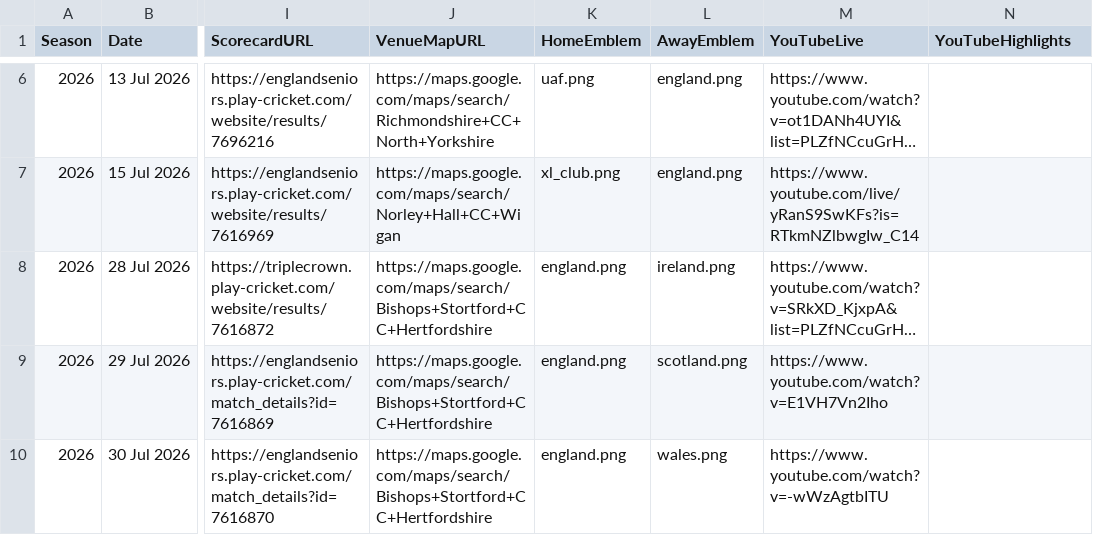
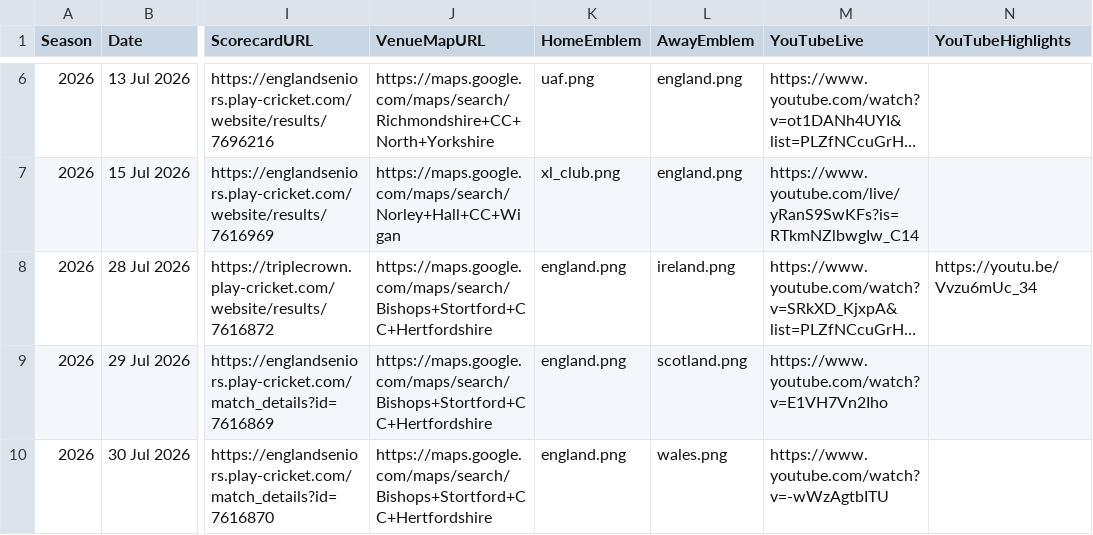
Before and after one commit to Eng40sCricket/eng40s-website, a CSV file: assets/data/matches.csv, drawn as a sheet; only a part is shown, gaps mark what is left out; long unchanged cells end in …; the diff names each change by its address in the sheet, - before the commit and + after, or states it on an @@ line.

Commit message:
Match admin: result for England Over 40s v Ireland Over 40s (28 Jul 2026) — Win

```diff
--- a/assets/data/matches.csv
+++ b/assets/data/matches.csv
-N8 (YouTubeHighlights): (empty)
+N8 (YouTubeHighlights): https://youtu.be/Vvzu6mUc_34
```
